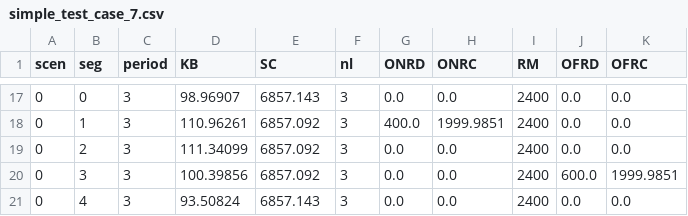
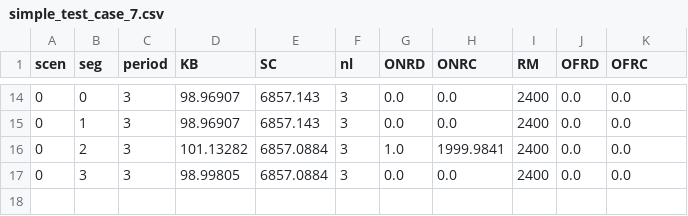
Before and after one commit to jlaketrask/FREEVAL-LP, a CSV file: simple_test_case_7.csv, drawn as a sheet; only a part is shown, gaps mark what is left out; the diff covers the shown part only.

```diff
--- a/simple_test_case_7.csv
+++ b/simple_test_case_7.csv
@@ -17,5 +14,4 @@ scen,seg,period,KB,SC,nl,ONRD,ONRC,RM,OFRD,OFRC
 0,0,3,98.96907,6857.143,3,0.0,0.0,2400,0.0,0.0
-0,1,3,110.96261,6857.092,3,400.0,1999.9851,2400,0.0,0.0
-0,2,3,111.34099,6857.092,3,0.0,0.0,2400,0.0,0.0
-0,3,3,100.39856,6857.092,3,0.0,0.0,2400,600.0,1999.9851
-0,4,3,93.50824,6857.143,3,0.0,0.0,2400,0.0,0.0
+0,1,3,98.96907,6857.143,3,0.0,0.0,2400,0.0,0.0
+0,2,3,101.13282,6857.0884,3,1.0,1999.9841,2400,0.0,0.0
+0,3,3,98.99805,6857.0884,3,0.0,0.0,2400,0.0,0.0
```
Also changed, not shown: 1 added row, 4 removed rows and 24 edited cells elsewhere in this file, 1 other file.
